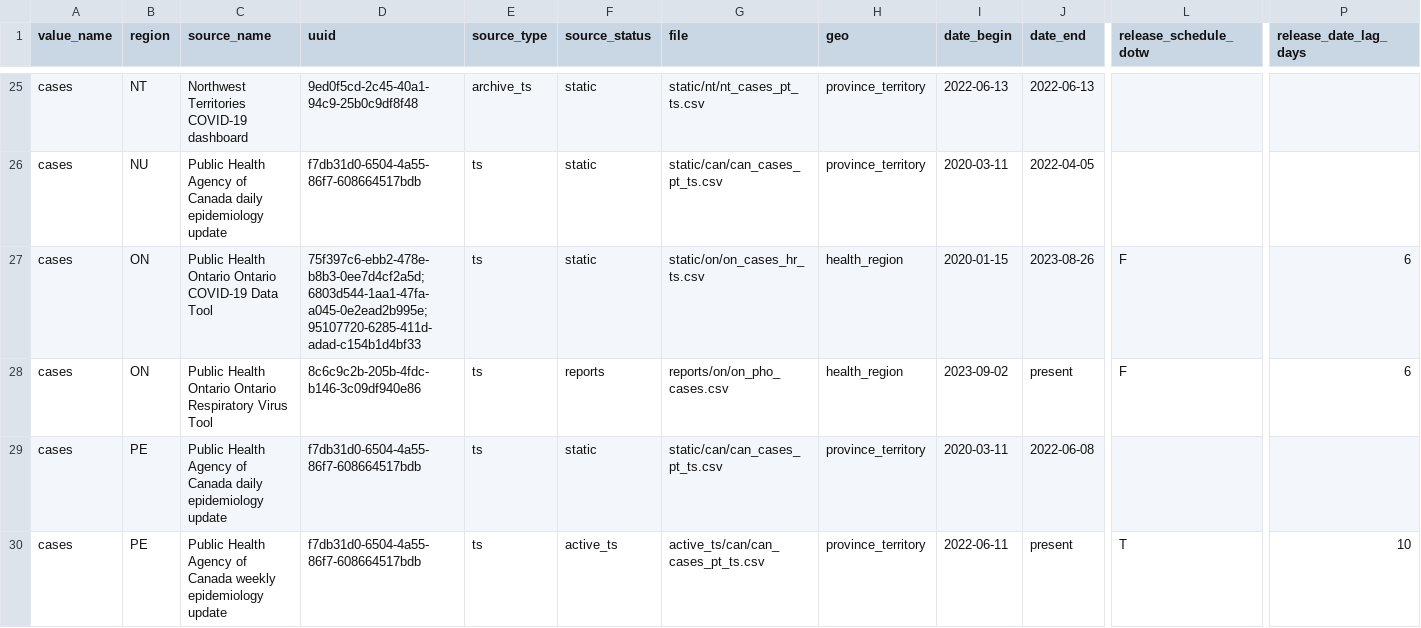
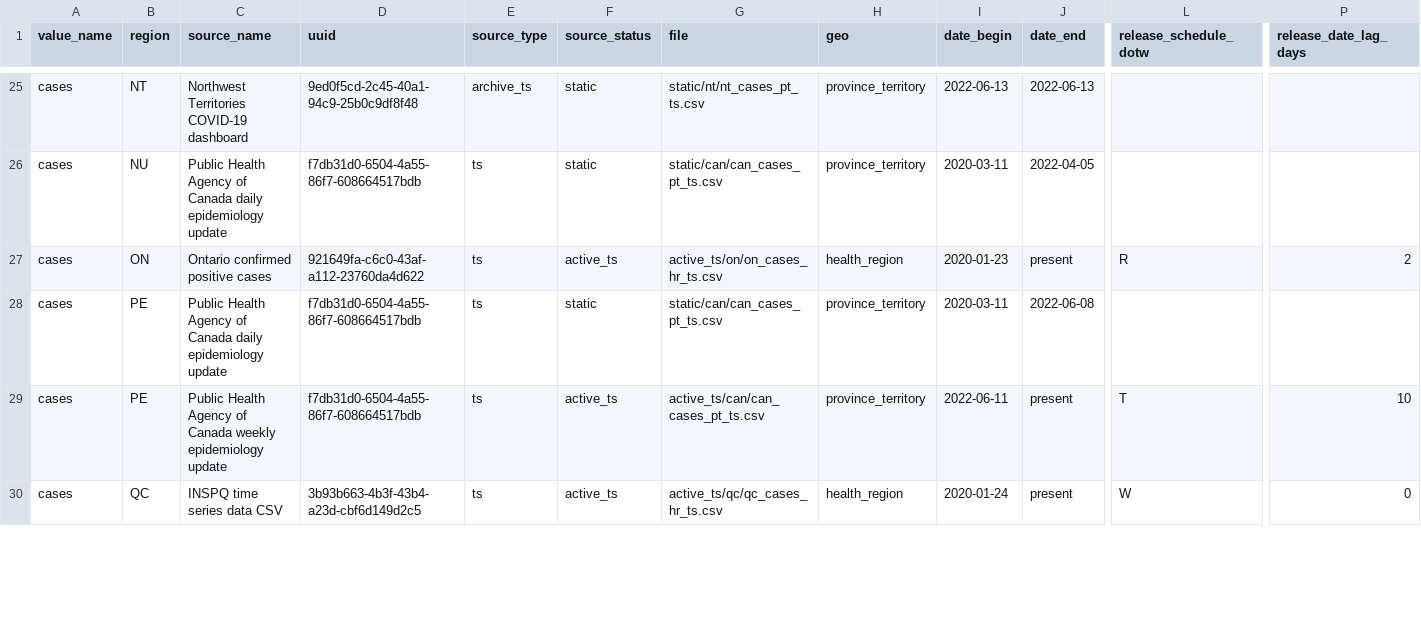
Before and after one commit to ccodwg/CovidTimelineCanada, a CSV file: docs/data_sources/data_sources.csv, drawn as a sheet; only a part is shown, gaps mark what is left out; the shorter side is filled out with more unchanged rows; removed rows and columns are numbered as before the commit, all else as after; rows hold the shown columns only; the diff names each change by its address in the sheet, - before the commit and + after, or states it on an @@ line.

Commit message:
Update data: 2023-10-12 00:50 EDT
- Switch to ON MOH dataset (#118)
- Advantages compared to PHO dataset: single dataset, daily data, more timely
- Disadvantages: could be retired at any time

```diff
--- a/docs/data_sources/data_sources.csv
+++ b/docs/data_sources/data_sources.csv
-row 27: cases | ON | Public Health Ontario Ontario COVID-19 Data Tool | 75f397c6-ebb2-478e-b8b3-0ee7d4cf2a5d; 6803d544-1aa1-47fa-a045-0e2ead2b995e; 95107720-6285-411d-adad-c154b1d4bf33 | ts | static | static/on/on_cases_hr_ts.csv | health_region | 2020-01-15 | 2023-08-26 | F | 6
-C27 (source_name): Public Health Ontario Ontario Respiratory Virus Tool
+C27 (source_name): Ontario confirmed positive cases
-D27 (uuid): 8c6c9c2b-205b-4fdc-b146-3c09df940e86
+D27 (uuid): 921649fa-c6c0-43af-a112-23760da4d622
-F27 (source_status): reports
+F27 (source_status): active_ts
-G27 (file): reports/on/on_pho_cases.csv
+G27 (file): active_ts/on/on_cases_hr_ts.csv
-I27 (date_begin): 2023-09-02
+I27 (date_begin): 2020-01-23
-L27 (release_schedule_dotw): F
+L27 (release_schedule_dotw): R
-P27 (release_date_lag_days): 6
+P27 (release_date_lag_days): 2
```
Also changed, not shown: data/can/cases_can.csv, data/pt/cases_pt.csv, 8 other files.
